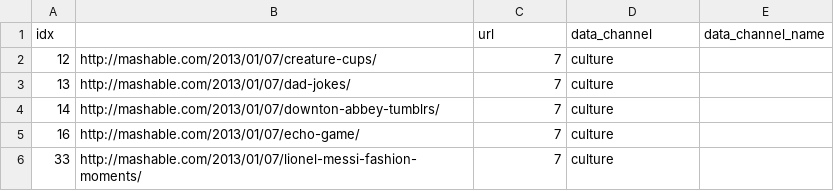
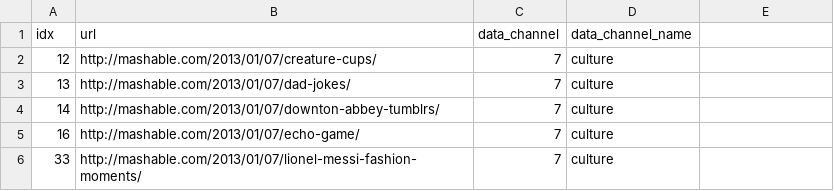
Before and after one commit to nsriniva/DS-Unit-1-Build, a CSV file: data_channel_cleaned_df.csv, drawn as a sheet; only a part is shown.

Commit message:
Update data_channel_cleaned_df.csv

```diff
--- a/data_channel_cleaned_df.csv
+++ b/data_channel_cleaned_df.csv
@@ -1,2 +1,2 @@
-idx,,url,data_channel,data_channel_name
+idx,url,data_channel,data_channel_name
 12,http://mashable.com/2013/01/07/creature-cups/,7,culture
```
